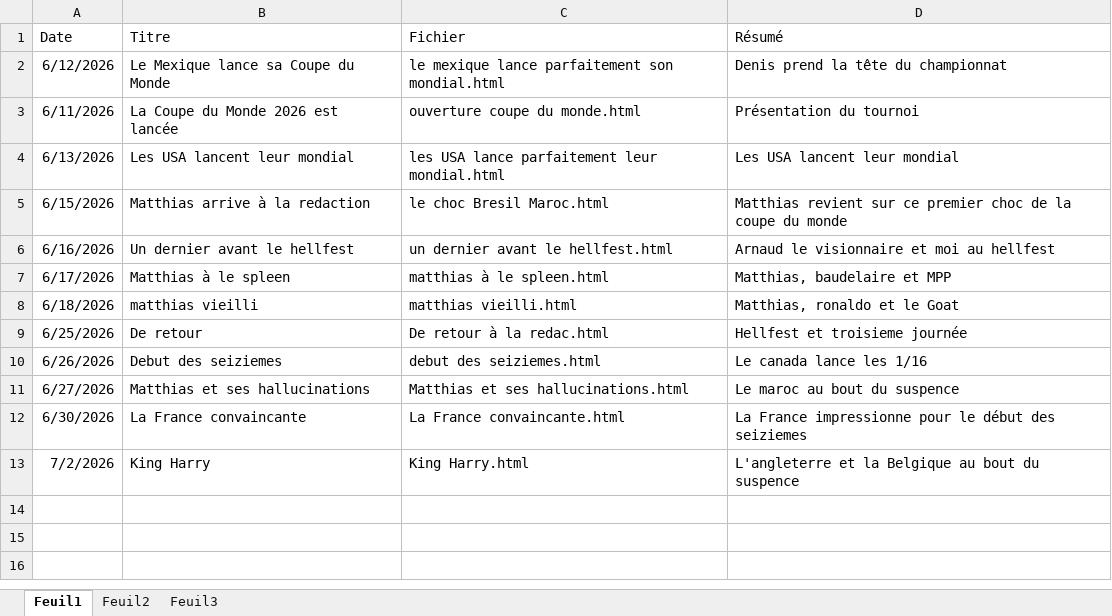
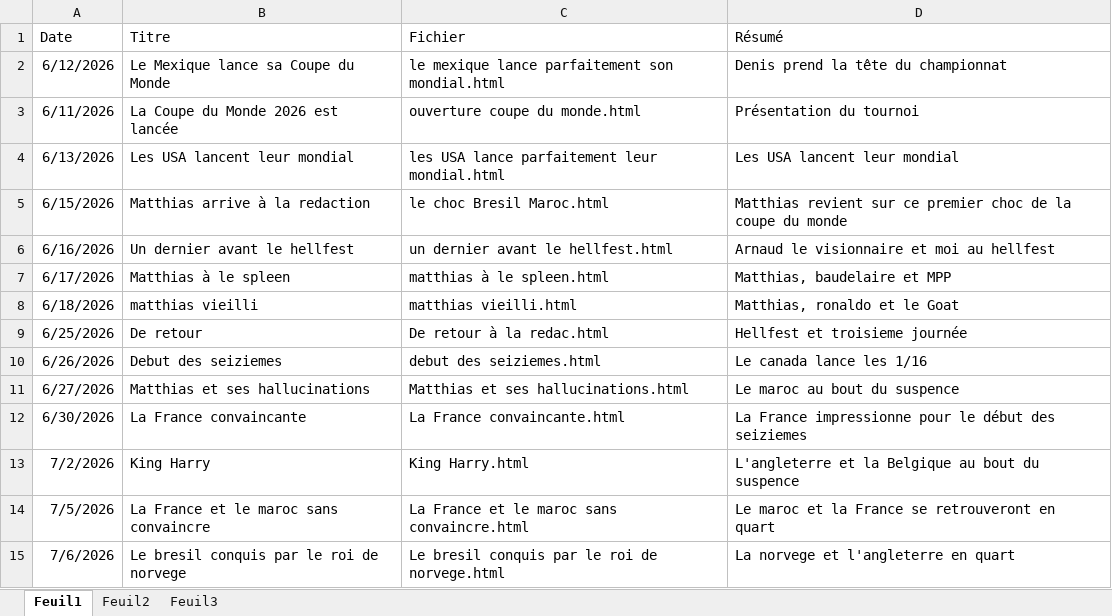
Before and after one commit to devilrock95/championnat-jja, an Excel workbook: articles.xlsx, sheet Feuil1, drawn as a sheet; values as stored, in another font and other column widths than the file's, no borders; the diff names each change by its address in the sheet, - before the commit and + after, or states it on an @@ line.

```diff
--- a/articles.xlsx (sheet Feuil1)
+++ b/articles.xlsx (sheet Feuil1)
+row 14: 7/5/2026 | La France et le maroc sans convaincre | La France et le maroc sans convaincre.html | Le maroc et la France se retrouveront en quart
+row 15: 7/6/2026 | Le bresil conquis par le roi de norvege | Le bresil conquis par le roi de norvege.html | La norvege et l'angleterre en quart
```
Also changed, not shown: chutes.xlsx, classement_individuel.xlsx, 8 other files.
